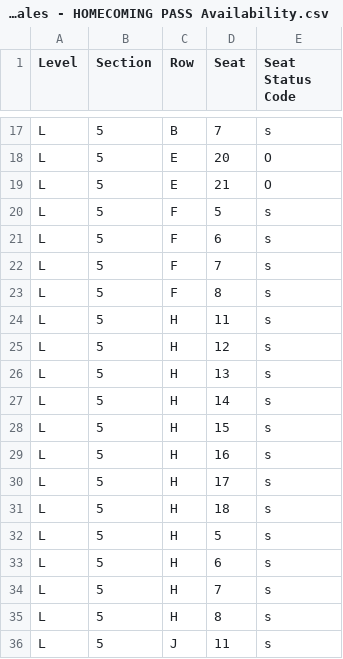
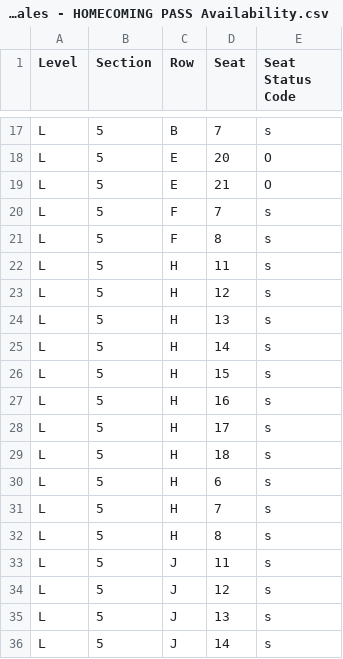
Before and after one commit to spuchta/PLL_BI_TIX, a CSV file: sales-reports/Denver/PLL Original Item Sales - HOMECOMING PASS Availability.csv, drawn as a sheet; only a part is shown, gaps mark what is left out; the shorter side is filled out with more unchanged rows.

```diff
--- a/sales-reports/Denver/PLL Original Item Sales - HOMECOMING PASS Availability.csv
+++ b/sales-reports/Denver/PLL Original Item Sales - HOMECOMING PASS Availability.csv
@@ -19,4 +19,2 @@
 "L","5","E","21","O"
-"L","5","F","5","s"
-"L","5","F","6","s"
 "L","5","F","7","s"
@@ -31,3 +29,2 @@
 "L","5","H","18","s"
-"L","5","H","5","s"
 "L","5","H","6","s"
```
Also changed, not shown: sales-reports/Denver/PLL Original Item Sales - HOMECOMING PASS SALES.csv, sales-reports/Denver/PLL Original Item Sales - SINGLE TICKET SALES.csv, 6 other files.
